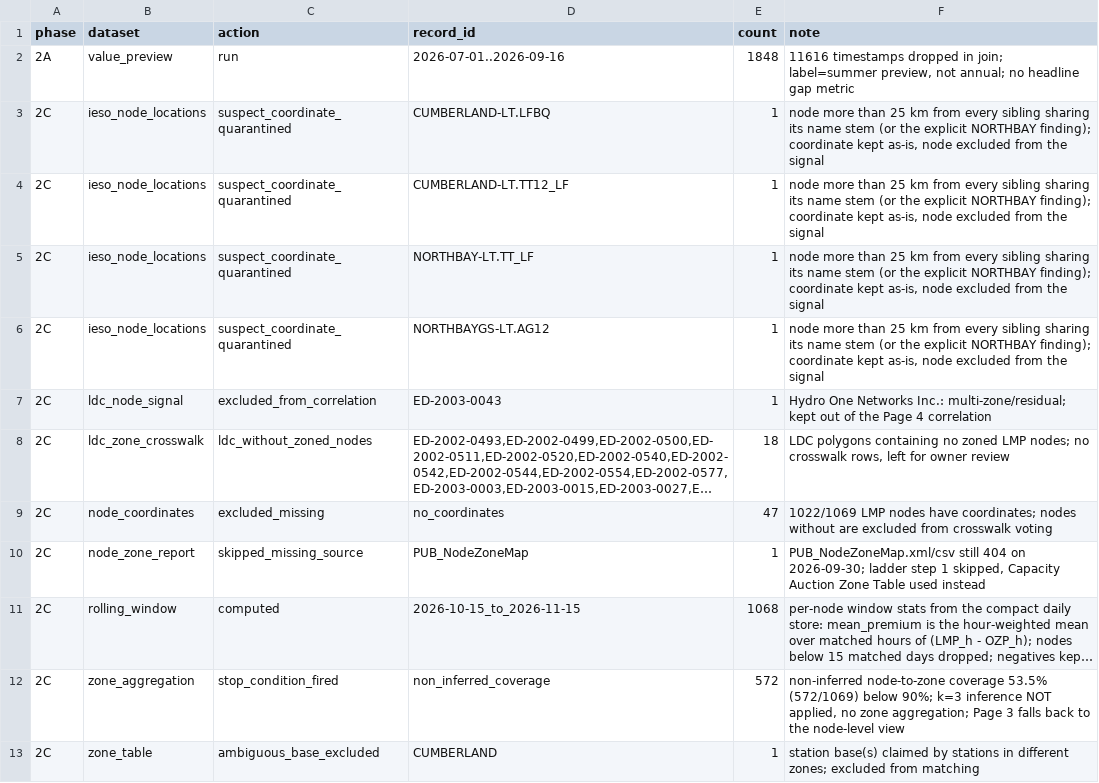
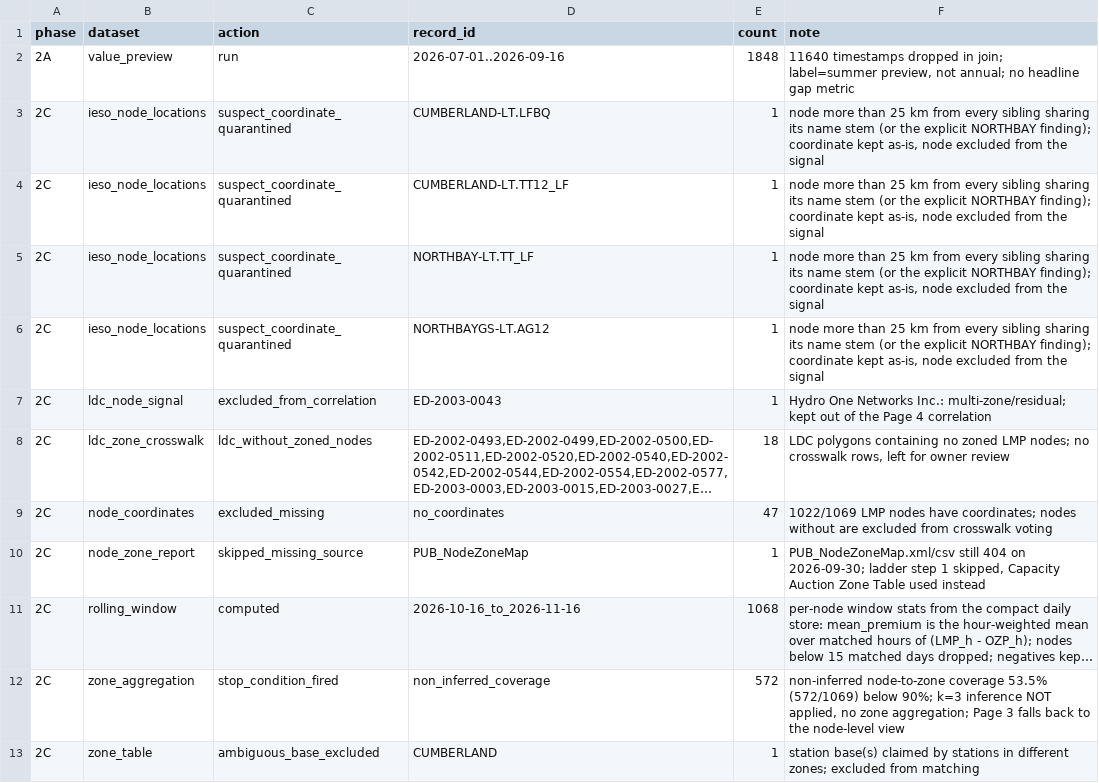
Before and after one commit to hrsslm/DER-monitor, a CSV file: data/processed/qa_log.csv, drawn as a sheet; only a part is shown; long unchanged cells end in …; the diff names each change by its address in the sheet, - before the commit and + after, or states it on an @@ line.

```diff
--- a/data/processed/qa_log.csv
+++ b/data/processed/qa_log.csv
-F2 (note): 11616 timestamps dropped…
+F2 (note): 11640 timestamps dropped…
-D11 (record_id): 2026-10-15_to_2026-11-15
+D11 (record_id): 2026-10-16_to_2026-11-16
```
Also changed, not shown: data/processed/crosswalk_review_top20.csv, data/processed/ldc_node_signal.csv, 5 other files.
